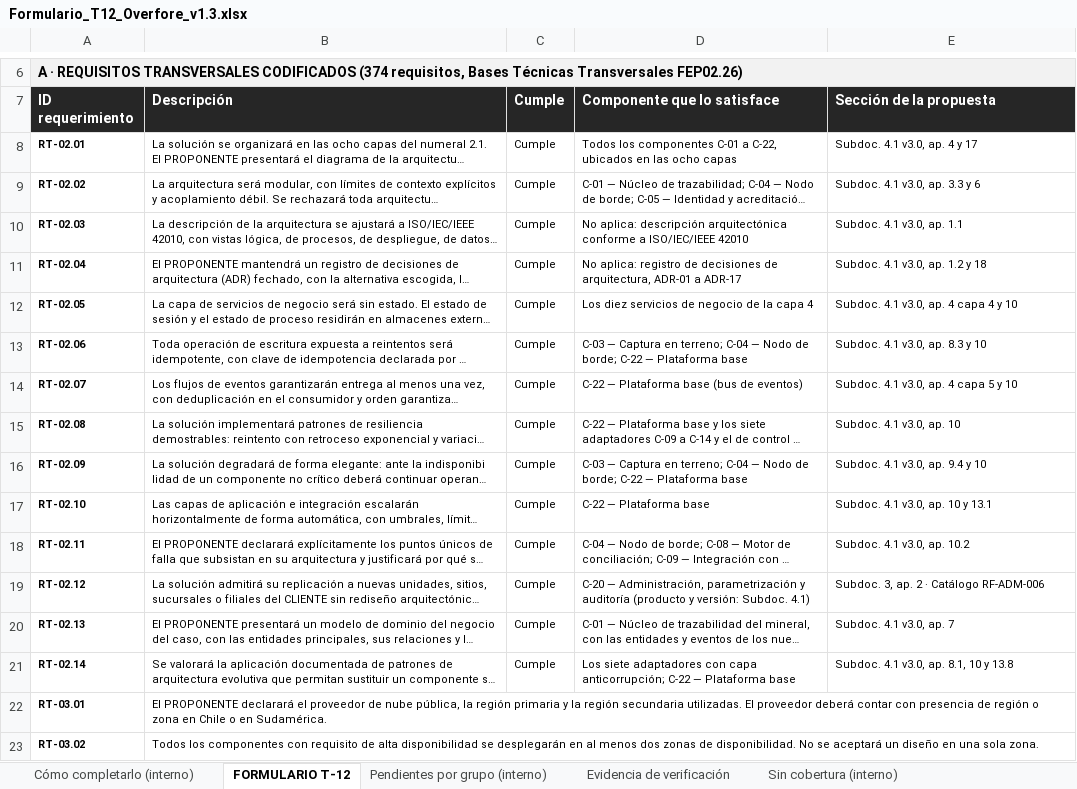
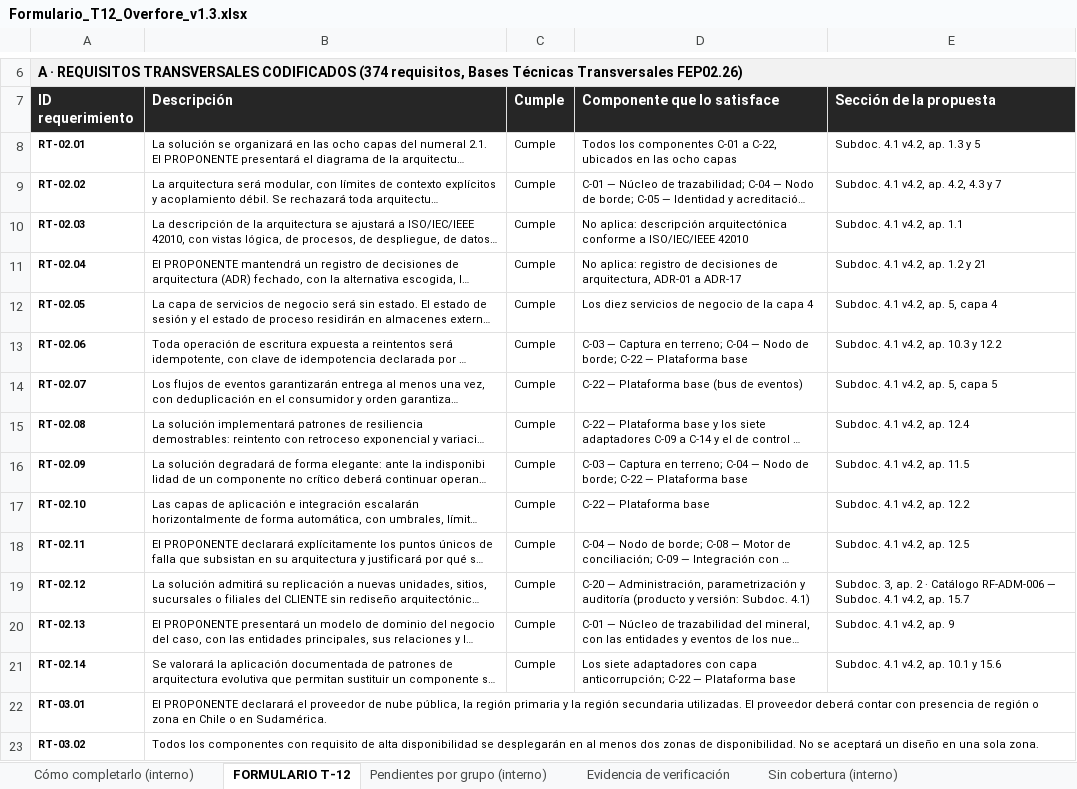
Before and after one commit to LucasDZamora/FEP_Proyecto, an Excel workbook: formulario t-12/Formulario_T12_Overfore_v1.3.xlsx, sheet FORMULARIO T-12, drawn as a sheet; only a part is shown, gaps mark what is left out; long unchanged cells end in …; values as stored, in another font and other column widths than the file's, no borders; the diff covers the shown part only; the diff names each change by its address in the sheet, - before the commit and + after, or states it on an @@ line.

```diff
--- a/formulario t-12/Formulario_T12_Overfore_v1.3.xlsx (sheet FORMULARIO T-12)
+++ b/formulario t-12/Formulario_T12_Overfore_v1.3.xlsx (sheet FORMULARIO T-12)
-E8 (Sección de la propuesta): Subdoc. 4.1 v3.0, ap. 4 y 17
+E8 (Sección de la propuesta): Subdoc. 4.1 v4.2, ap. 1.3 y 5
-E9 (Sección de la propuesta): Subdoc. 4.1 v3.0, ap. 3.3 y 6
+E9 (Sección de la propuesta): Subdoc. 4.1 v4.2, ap. 4.2, 4.3 y 7
-E10 (Sección de la propuesta): Subdoc. 4.1 v3.0, ap. 1.1
+E10 (Sección de la propuesta): Subdoc. 4.1 v4.2, ap. 1.1
-E11 (Sección de la propuesta): Subdoc. 4.1 v3.0, ap. 1.2 y 18
+E11 (Sección de la propuesta): Subdoc. 4.1 v4.2, ap. 1.2 y 21
-E12 (Sección de la propuesta): Subdoc. 4.1 v3.0, ap. 4 capa 4 y 10
+E12 (Sección de la propuesta): Subdoc. 4.1 v4.2, ap. 5, capa 4
-E13 (Sección de la propuesta): Subdoc. 4.1 v3.0, ap. 8.3 y 10
+E13 (Sección de la propuesta): Subdoc. 4.1 v4.2, ap. 10.3 y 12.2
-E14 (Sección de la propuesta): Subdoc. 4.1 v3.0, ap. 4 capa 5 y 10
+E14 (Sección de la propuesta): Subdoc. 4.1 v4.2, ap. 5, capa 5
-E15 (Sección de la propuesta): Subdoc. 4.1 v3.0, ap. 10
+E15 (Sección de la propuesta): Subdoc. 4.1 v4.2, ap. 12.4
-E16 (Sección de la propuesta): Subdoc. 4.1 v3.0, ap. 9.4 y 10
+E16 (Sección de la propuesta): Subdoc. 4.1 v4.2, ap. 11.5
-E17 (Sección de la propuesta): Subdoc. 4.1 v3.0, ap. 10 y 13.1
+E17 (Sección de la propuesta): Subdoc. 4.1 v4.2, ap. 12.2
-E18 (Sección de la propuesta): Subdoc. 4.1 v3.0, ap. 10.2
+E18 (Sección de la propuesta): Subdoc. 4.1 v4.2, ap. 12.5
-E19 (Sección de la propuesta): …Catálogo RF-ADM-006
+E19 (Sección de la propuesta): …Catálogo RF-ADM-006 — Subdoc. 4.1 v4.2, ap. 15.7
-E20 (Sección de la propuesta): Subdoc. 4.1 v3.0, ap. 7
+E20 (Sección de la propuesta): Subdoc. 4.1 v4.2, ap. 9
-E21 (Sección de la propuesta): Subdoc. 4.1 v3.0, ap. 8.1, 10 y 13.8
+E21 (Sección de la propuesta): Subdoc. 4.1 v4.2, ap. 10.1 y 15.6
```
Also changed, not shown: 71 edited cells elsewhere in this sheet, 4 other files.
